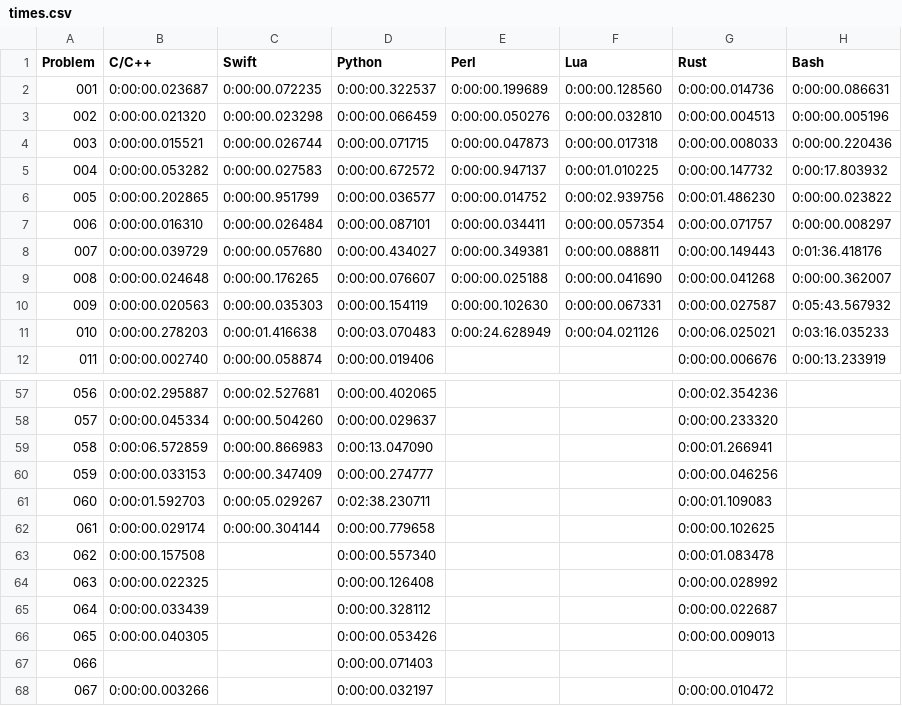
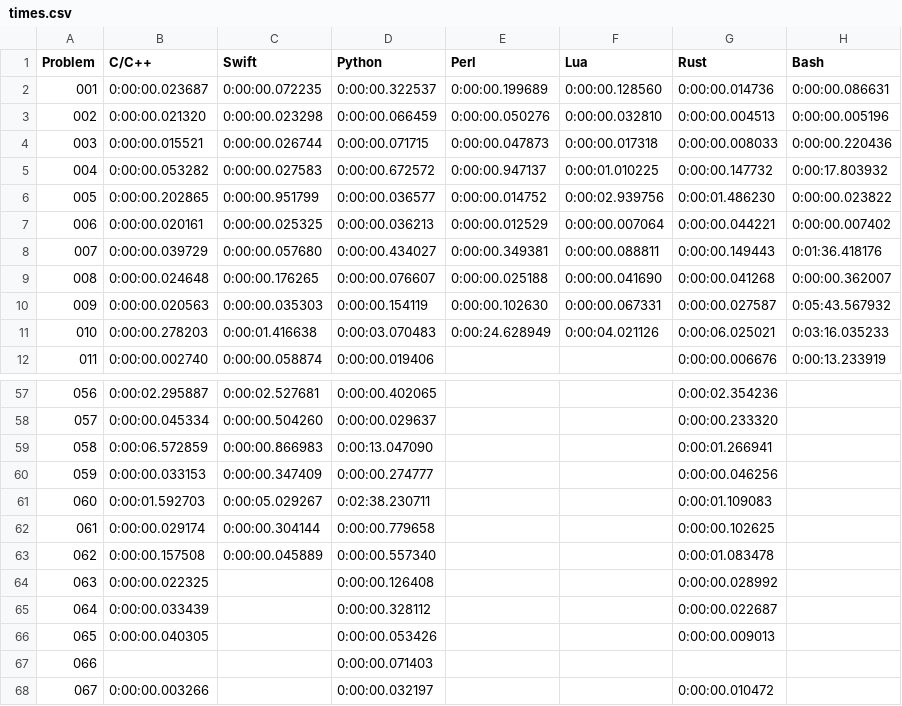
Before and after one commit to mryingster/ProjectEuler, a CSV file: times.csv, drawn as a sheet; only a part is shown, gaps mark what is left out.

Commit message:
Adding solution for problem 62 in Swift.

```diff
--- a/times.csv
+++ b/times.csv
@@ -6,3 +6,3 @@ Problem,C/C++,Swift,Python,Perl,Lua,Rust,Bash
 005,0:00:00.202865,0:00:00.951799,0:00:00.036577,0:00:00.014752,0:00:02.939756,0:00:01.486230,0:00:00.023822
-006,0:00:00.016310,0:00:00.026484,0:00:00.087101,0:00:00.034411,0:00:00.057354,0:00:00.071757,0:00:00.008297
+006,0:00:00.020161,0:00:00.025325,0:00:00.036213,0:00:00.012529,0:00:00.007064,0:00:00.044221,0:00:00.007402
 007,0:00:00.039729,0:00:00.057680,0:00:00.434027,0:00:00.349381,0:00:00.088811,0:00:00.149443,0:01:36.418176
@@ -62,3 +62,3 @@ Problem,C/C++,Swift,Python,Perl,Lua,Rust,Bash
 061,0:00:00.029174,0:00:00.304144,0:00:00.779658,,,0:00:00.102625,
-062,0:00:00.157508,,0:00:00.557340,,,0:00:01.083478,
+062,0:00:00.157508,0:00:00.045889,0:00:00.557340,,,0:00:01.083478,
 063,0:00:00.022325,,0:00:00.126408,,,0:00:00.028992,
```
Also changed, not shown: 1 other file.
